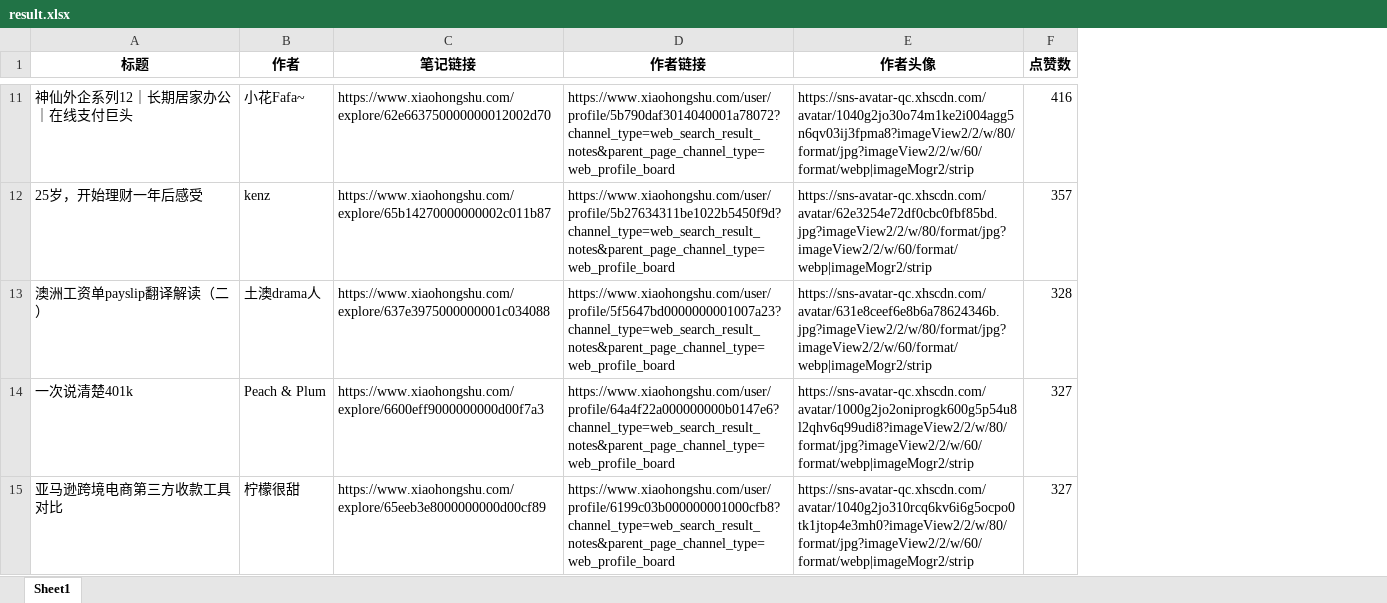
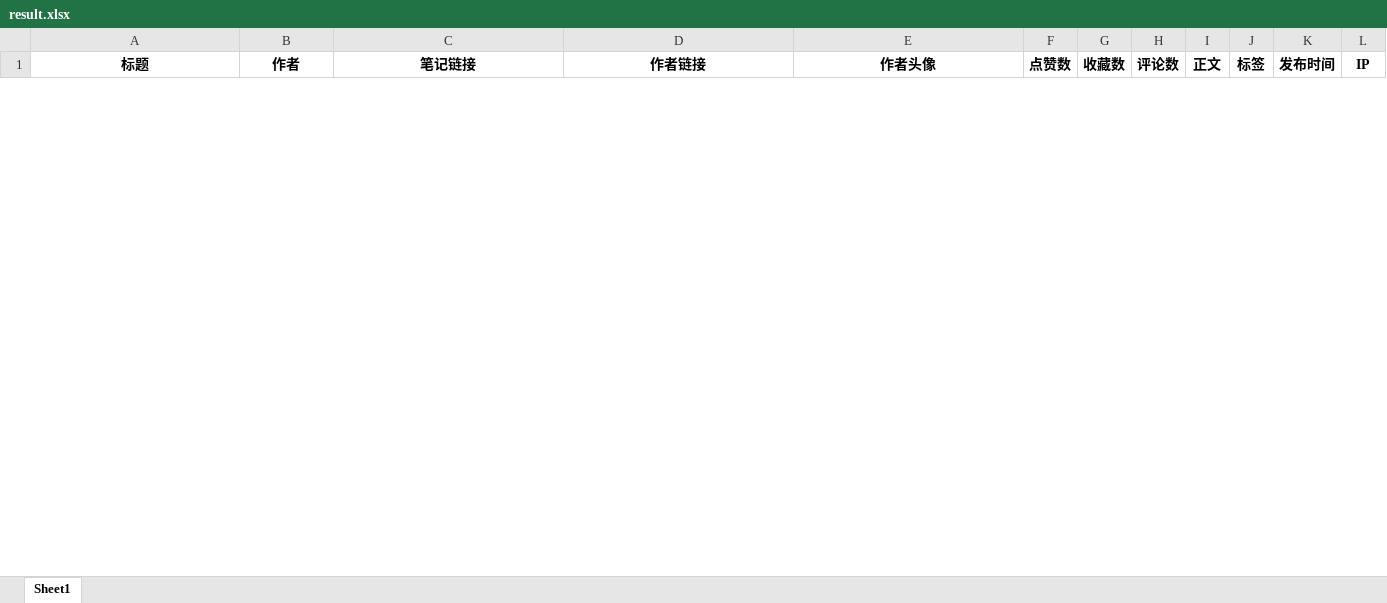
Before and after one commit to Chris22685/XHScrawlering, an Excel workbook: result.xlsx, sheet Sheet1, drawn as a sheet; only a part is shown, gaps mark what is left out; values as stored, in another font and other column widths than the file's, no borders; removed rows and columns are numbered as before the commit, all else as after; the diff covers the shown part only; the diff names each change by its address in the sheet, - before the commit and + after, or states it on an @@ line.

Commit message:
note_main_done

```diff
--- a/result.xlsx (sheet Sheet1)
+++ b/result.xlsx (sheet Sheet1)
+column G (收藏数), empty
+column H (评论数), empty
+column I (正文), empty
+column J (标签), empty
+column K (发布时间), empty
+column L (IP), empty
-row 11: 神仙外企系列12｜长期居家办公｜在线支付巨头 | 小花Fafa~ | https://www.xiaohongshu.com/explore/62e663750000000012002d70 | https://www.xiaohongshu.com/user/profile/5b790daf3014040001a78072?channel_type=web_search_result_notes&parent_page_channel_type=web_profile_board | https://sns-avatar-qc.xhscdn.com/avatar/1040g2jo30o74m1ke2i004agg5n6qv03ij3fpma8?imageView2/2/w/80/format/jpg?imageView2/2/w/60/format/webp|imageMogr2/strip | 416
-row 12: 25岁，开始理财一年后感受 | kenz | https://www.xiaohongshu.com/explore/65b14270000000002c011b87 | https://www.xiaohongshu.com/user/profile/5b27634311be1022b5450f9d?channel_type=web_search_result_notes&parent_page_channel_type=web_profile_board | https://sns-avatar-qc.xhscdn.com/avatar/62e3254e72df0cbc0fbf85bd.jpg?imageView2/2/w/80/format/jpg?imageView2/2/w/60/format/webp|imageMogr2/strip | 357
-row 13: 澳洲工资单payslip翻译解读（二） | 土澳drama人 | https://www.xiaohongshu.com/explore/637e3975000000001c034088 | https://www.xiaohongshu.com/user/profile/5f5647bd0000000001007a23?channel_type=web_search_result_notes&parent_page_channel_type=web_profile_board | https://sns-avatar-qc.xhscdn.com/avatar/631e8ceef6e8b6a78624346b.jpg?imageView2/2/w/80/format/jpg?imageView2/2/w/60/format/webp|imageMogr2/strip | 328
-row 14: 一次说清楚401k | Peach & Plum | https://www.xiaohongshu.com/explore/6600eff9000000000d00f7a3 | https://www.xiaohongshu.com/user/profile/64a4f22a000000000b0147e6?channel_type=web_search_result_notes&parent_page_channel_type=web_profile_board | https://sns-avatar-qc.xhscdn.com/avatar/1000g2jo2oniprogk600g5p54u8l2qhv6q99udi8?imageView2/2/w/80/format/jpg?imageView2/2/w/60/format/webp|imageMogr2/strip | 327
-row 15: 亚马逊跨境电商第三方收款工具对比 | 柠檬很甜 | https://www.xiaohongshu.com/explore/65eeb3e8000000000d00cf89 | https://www.xiaohongshu.com/user/profile/6199c03b000000001000cfb8?channel_type=web_search_result_notes&parent_page_channel_type=web_profile_board | https://sns-avatar-qc.xhscdn.com/avatar/1040g2jo310rcq6kv6i6g5ocpo0tk1jtop4e3mh0?imageView2/2/w/80/format/jpg?imageView2/2/w/60/format/webp|imageMogr2/strip | 327
```
Also changed, not shown: 32 added rows and 91 removed rows elsewhere in this sheet, 7 other files.
